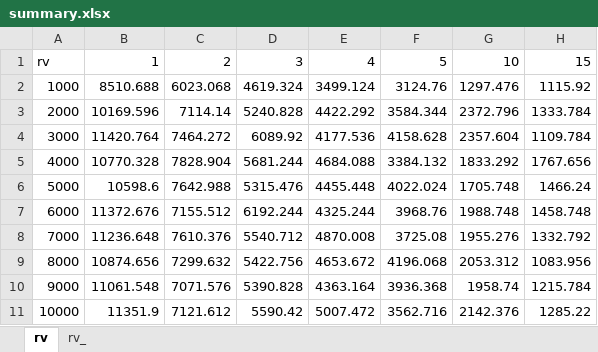
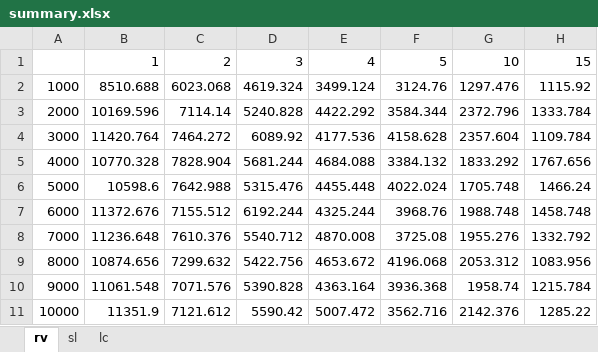
Before and after one commit to HanyuuFurude/MCM_Practice, an Excel workbook: mcm2014/result/summary.xlsx, sheet rv, drawn as a sheet; only a part is shown; values as stored, in another font and other column widths than the file's, no borders; charts and pictures not drawn; the diff names each change by its address in the sheet, - before the commit and + after, or states it on an @@ line.

```diff
--- a/mcm2014/result/summary.xlsx (sheet rv)
+++ b/mcm2014/result/summary.xlsx (sheet rv)
-sheet tab: rv_
+sheet tab: sl
+sheet tab: lc
-A1: rv
+A1: (empty)
```
Also changed, not shown: charts or pictures.
